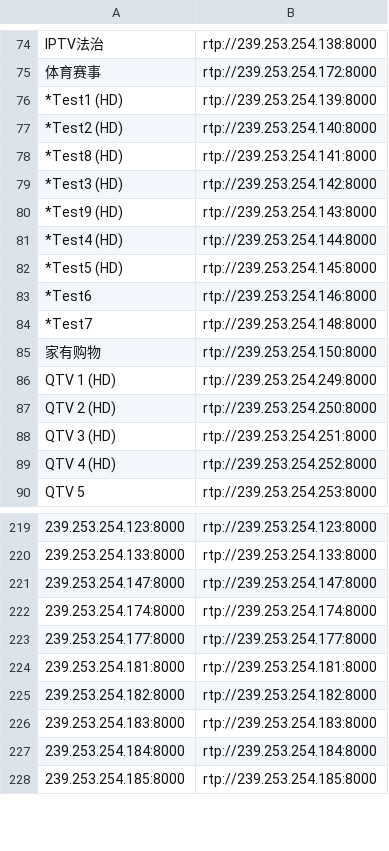
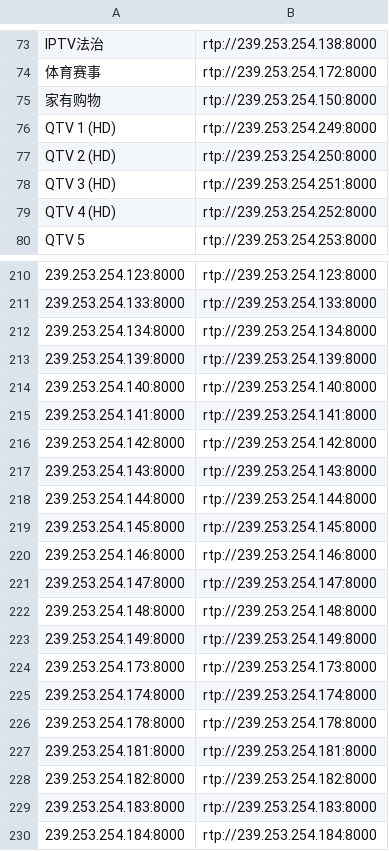
Before and after one commit to wjding/CUIPTV, a CSV file: data/channel.csv, drawn as a sheet; only a part is shown, gaps mark what is left out; the shorter side is filled out with more unchanged rows; removed rows and columns are numbered as before the commit, all else as after; the diff covers the shown part only; the diff names each change by its address in the sheet, - before the commit and + after, or states it on an @@ line.

Commit message:
Update channel

```diff
--- a/data/channel.csv
+++ b/data/channel.csv
-row 76: *Test1 (HD) | rtp://239.253.254.139:8000
-row 77: *Test2 (HD) | rtp://239.253.254.140:8000
-row 78: *Test8 (HD) | rtp://239.253.254.141:8000
-row 79: *Test3 (HD) | rtp://239.253.254.142:8000
-row 80: *Test9 (HD) | rtp://239.253.254.143:8000
-row 81: *Test4 (HD) | rtp://239.253.254.144:8000
-row 82: *Test5 (HD) | rtp://239.253.254.145:8000
-row 83: *Test6 | rtp://239.253.254.146:8000
-row 84: *Test7 | rtp://239.253.254.148:8000
+row 212: 239.253.254.134:8000 | rtp://239.253.254.134:8000
+row 213: 239.253.254.139:8000 | rtp://239.253.254.139:8000
+row 214: 239.253.254.140:8000 | rtp://239.253.254.140:8000
+row 215: 239.253.254.141:8000 | rtp://239.253.254.141:8000
+row 216: 239.253.254.142:8000 | rtp://239.253.254.142:8000
+row 217: 239.253.254.143:8000 | rtp://239.253.254.143:8000
+row 218: 239.253.254.144:8000 | rtp://239.253.254.144:8000
+row 219: 239.253.254.145:8000 | rtp://239.253.254.145:8000
+row 220: 239.253.254.146:8000 | rtp://239.253.254.146:8000
+row 222: 239.253.254.148:8000 | rtp://239.253.254.148:8000
+row 223: 239.253.254.149:8000 | rtp://239.253.254.149:8000
+row 224: 239.253.254.173:8000 | rtp://239.253.254.173:8000
-A226: 239.253.254.177:8000
+A226: 239.253.254.178:8000
-B226: rtp://239.253.254.177:8000
+B226: rtp://239.253.254.178:8000
```
Also changed, not shown: 7 added rows, 9 removed rows, 1 moved row and 3 edited cells elsewhere in this file.
